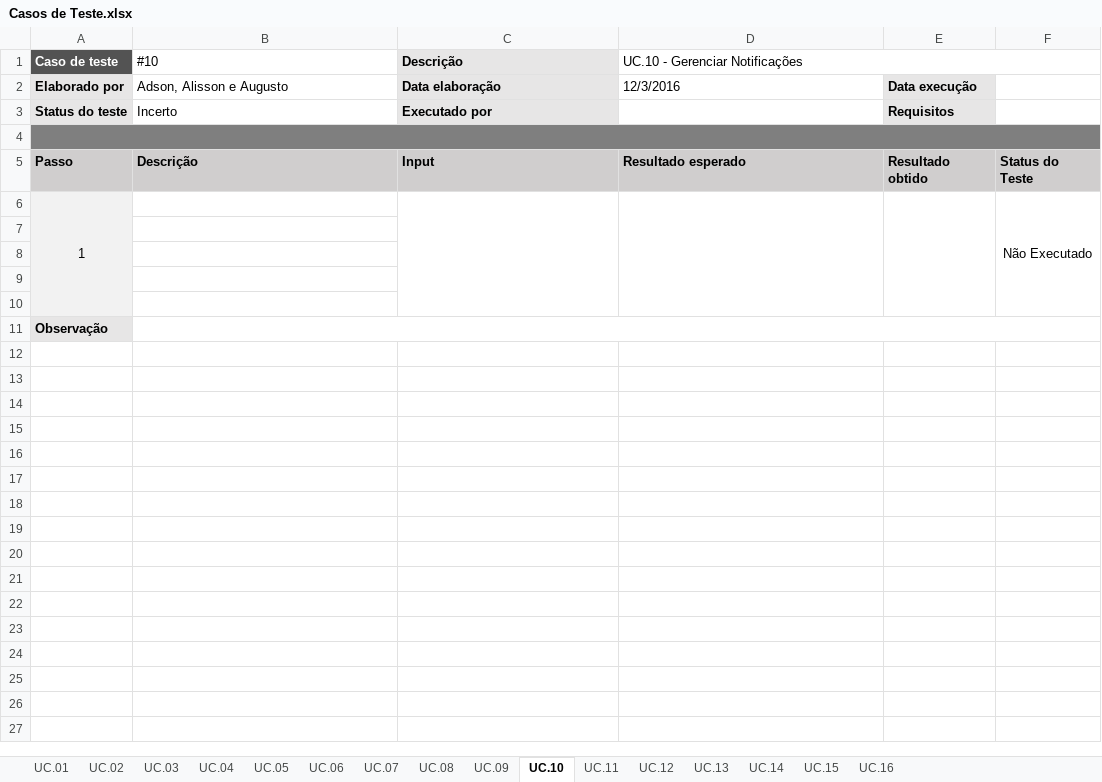
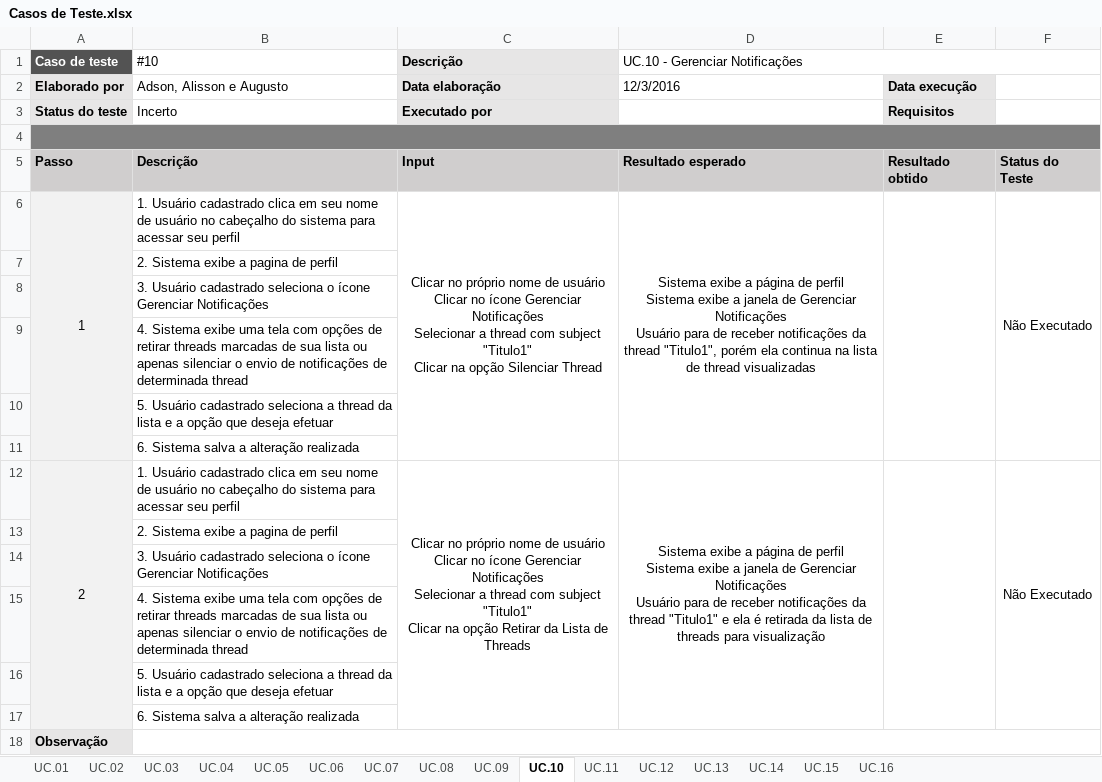
Before and after one commit to BeholderDEV/NyaChan, an Excel workbook: documentation/Casos de Teste.xlsx, sheet UC.10, drawn as a sheet; values as stored, in another font and other column widths than the file's, no borders; conditional formats not drawn; ↵ is a line break in a cell; the diff names each change by its address in the sheet, - before the commit and + after, or states it on an @@ line.

```diff
--- a/documentation/Casos de Teste.xlsx (sheet UC.10)
+++ b/documentation/Casos de Teste.xlsx (sheet UC.10)
-B6 (#10): (empty)
+B6 (#10): 1. Usuário cadastrado clica em seu nome de usuário no cabeçalho do sistema para acessar seu perfil
-C6 (Descrição): (empty)
+C6 (Descrição): Clicar no próprio nome de usuário ↵ Clicar no ícone Gerenciar Notificações ↵ Selecionar a thread com subject "Titulo1" ↵ Clicar na opção Silenciar Thread
-D6 (UC.10 - Gerenciar Notificações): (empty)
+D6 (UC.10 - Gerenciar Notificações): Sistema exibe a página de perfil ↵ Sistema exibe a janela de Gerenciar Notificações ↵ Usuário para de receber notificações da thread "Titulo1", porém ela continua na lista de thread visualizadas
-B7 (#10): (empty)
+B7 (#10): 2. Sistema exibe a pagina de perfil
-B8 (#10): (empty)
+B8 (#10): 3. Usuário cadastrado seleciona o ícone Gerenciar Notificações
-B9 (#10): (empty)
+B9 (#10): 4. Sistema exibe uma tela com opções de retirar threads marcadas de sua lista ou apenas silenciar o envio de notificações de determinada thread
-B10 (#10): (empty)
+B10 (#10): 5. Usuário cadastrado seleciona a thread da lista e a opção que deseja efetuar
+row 11:  | 6. Sistema salva a alteração realizada
+row 12: 2 | 1. Usuário cadastrado clica em seu nome de usuário no cabeçalho do sistema para acessar seu perfil | Clicar no próprio nome de usuário ↵ Clicar no ícone Gerenciar Notificações ↵ Selecionar a thread com subject "Titulo1" ↵ Clicar na opção Retirar da Lista de Threads | Sistema exibe a página de perfil ↵ Sistema exibe a janela de Gerenciar Notificações ↵ Usuário para de receber notificações da thread "Titulo1" e ela é retirada da lista de threads para visualização |  | Não Executado
+row 13:  | 2. Sistema exibe a pagina de perfil
+row 14:  | 3. Usuário cadastrado seleciona o ícone Gerenciar Notificações
+row 15:  | 4. Sistema exibe uma tela com opções de retirar threads marcadas de sua lista ou apenas silenciar o envio de notificações de determinada thread
+row 16:  | 5. Usuário cadastrado seleciona a thread da lista e a opção que deseja efetuar
+row 17:  | 6. Sistema salva a alteração realizada
```
Also changed, not shown: sheet UC.09, sheet UC.07, sheet UC.08, sheet UC.06, sheet UC.05, sheet UC.02, 1 more sheet.
